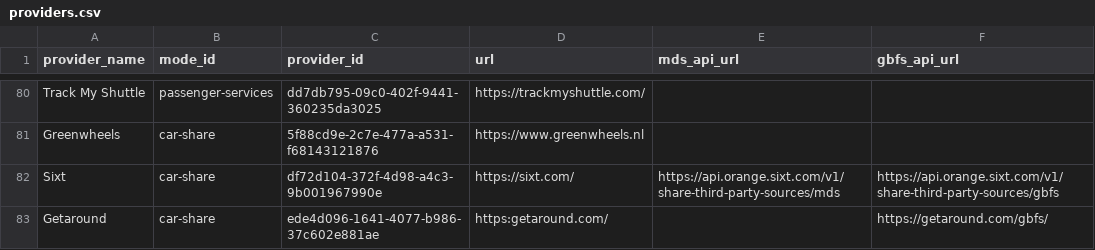
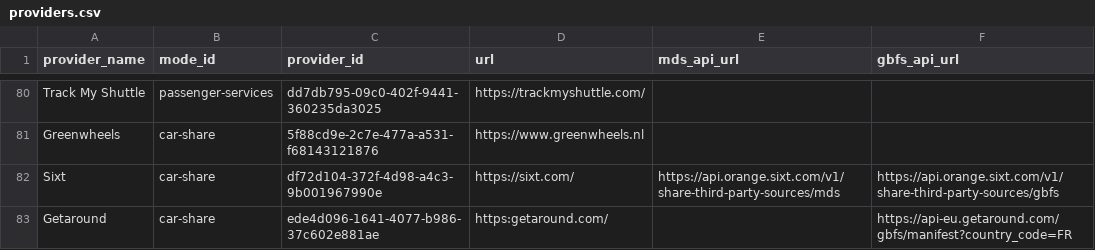
Before and after one commit to openmobilityfoundation/mobility-data-specification, a CSV file: providers.csv, drawn as a sheet; only a part is shown, gaps mark what is left out.

Commit message:
Update Getaround URL in providers.csv
Updated Getaround URL to point to the new GBFS manifest.

Signed-off-by: Thomas Pouillevet <thomas.pouillevet@gmail.com>

```diff
--- a/providers.csv
+++ b/providers.csv
@@ -82,2 +82,2 @@ Greenwheels,car-share,5f88cd9e-2c7e-477a-a531-f68143121876,https://www.greenwhee
 Sixt,car-share,df72d104-372f-4d98-a4c3-9b001967990e,https://sixt.com/,https://api.orange.sixt.com/v1/share-third-party-sources/mds,https://api.orange.sixt.com/v1/share-third-party-sources/gbfs
-Getaround,car-share,ede4d096-1641-4077-b986-37c602e881ae,https:getaround.com/,,https://getaround.com/gbfs/
+Getaround,car-share,ede4d096-1641-4077-b986-37c602e881ae,https:getaround.com/,,https://api-eu.getaround.com/gbfs/manifest?country_code=FR
```
